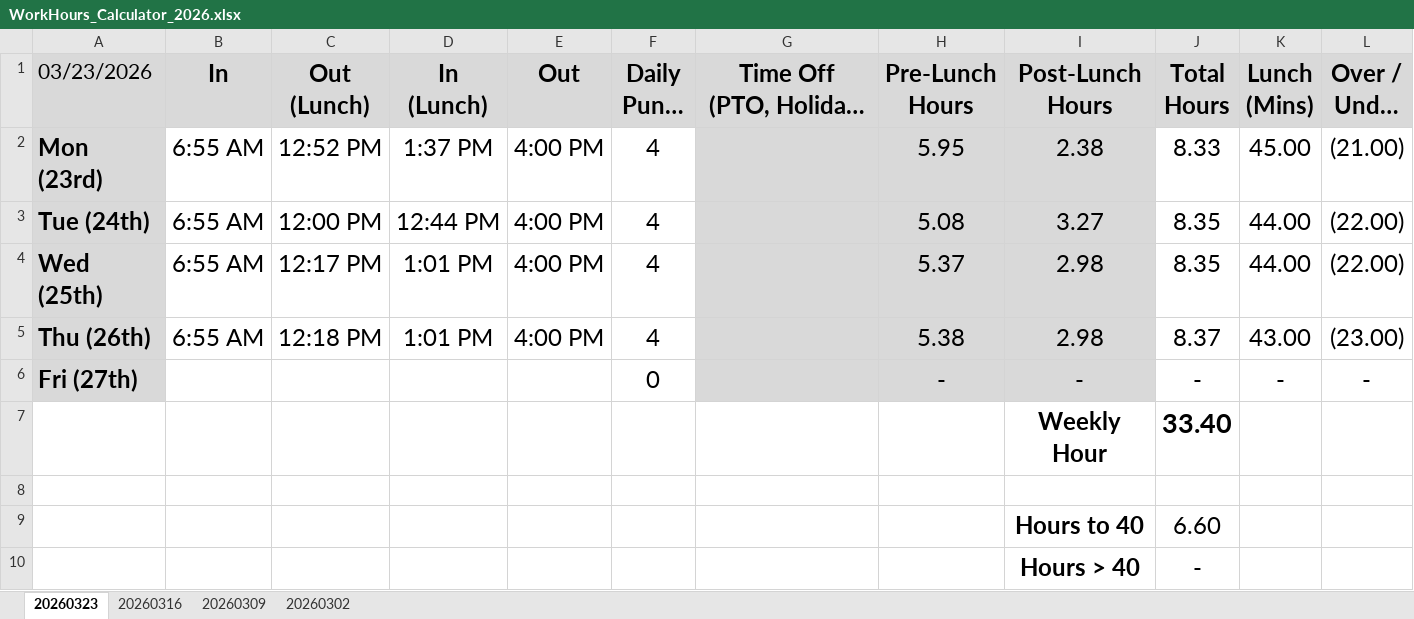
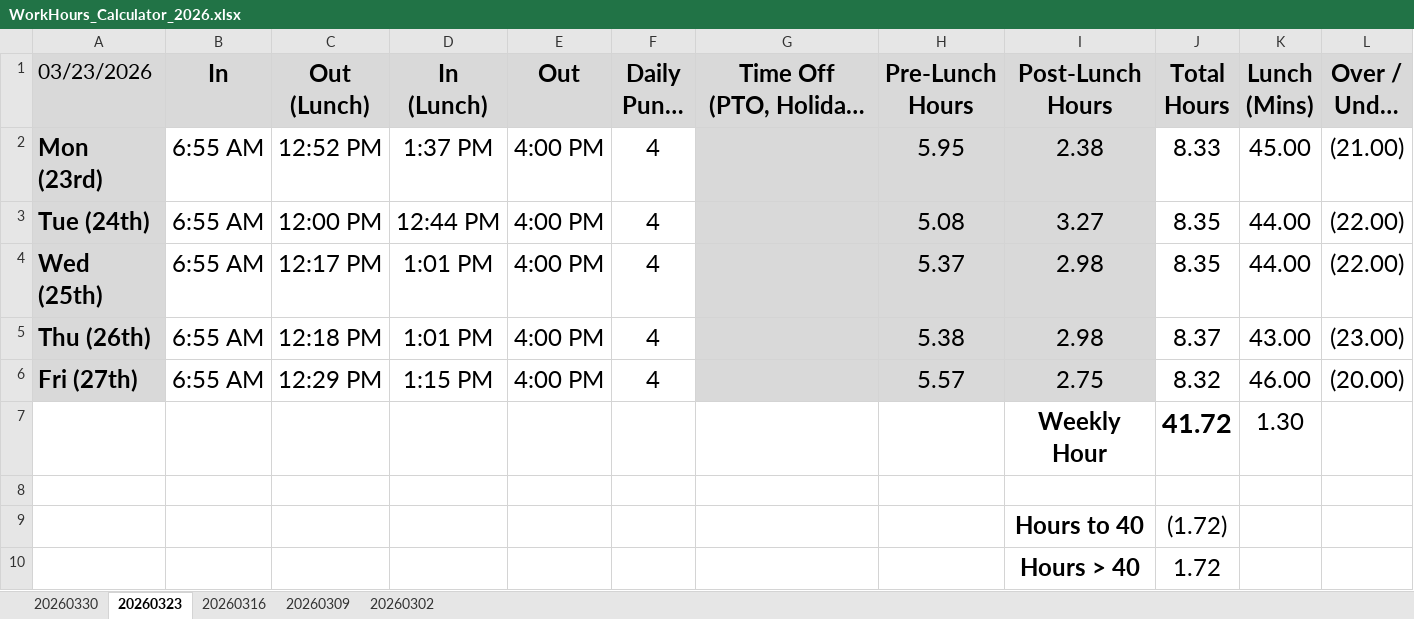
Before and after one commit to nsPubRepo/Development, an Excel workbook: Time_Tracking/WorkHours_Calculator_2026.xlsx, sheet 20260323, drawn as a sheet; long unchanged cells end in …; values as stored, in another font and other column widths than the file's, no borders; conditional formats not drawn; removed rows and columns are numbered as before the commit, all else as after; the diff names each change by its address in the sheet, - before the commit and + after, or states it on an @@ line.

```diff
--- a/Time_Tracking/WorkHours_Calculator_2026.xlsx (sheet 20260323)
+++ b/Time_Tracking/WorkHours_Calculator_2026.xlsx (sheet 20260323)
+sheet tab: 20260330
-row 6: Fri (27th) |  |  |  |  | 0 |  | - | - | - | - | -
-row 7:  |  |  |  |  |  |  |  | Weekly Hour | 33.40
+row 6: Fri (27th) | 6:55 AM | 12:29 PM | 1:15 PM | 4:00 PM | 4 |  | 5.57 | 2.75 | 8.32 | 46.00 | (20.00)
+row 7:  |  |  |  |  |  |  |  | Weekly Hour | 41.72 | 1.30
-J9 (Total Hours): 6.60
+J9 (Total Hours): (1.72)
-J10 (Total Hours): -
+J10 (Total Hours): 1.72
```
Also changed, not shown: sheet 20260302, sheet 20260316, sheet 20260309.
